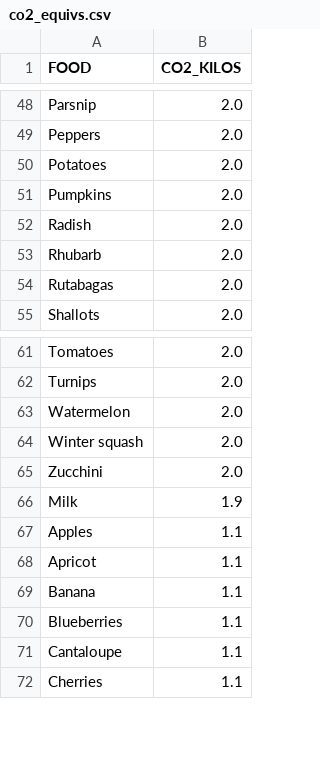
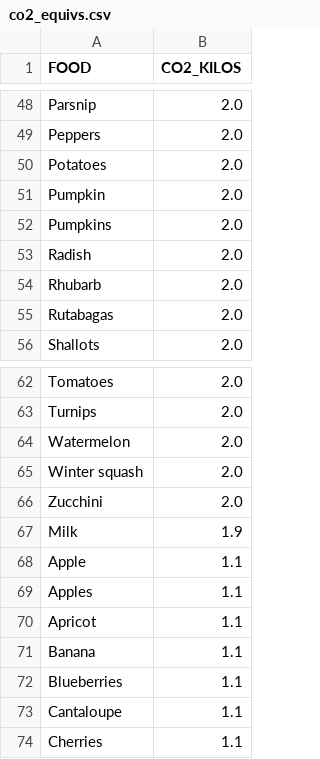
Before and after one commit to daniel-d-truong/carbon-price-tag, a CSV file: data/co2_equivs.csv, drawn as a sheet; only a part is shown, gaps mark what is left out; the diff names each change by its address in the sheet, - before the commit and + after, or states it on an @@ line.

```diff
--- a/data/co2_equivs.csv
+++ b/data/co2_equivs.csv
+row 51: Pumpkin | 2.0
+row 68: Apple | 1.1
```
Also changed, not shown: 2 other files.
